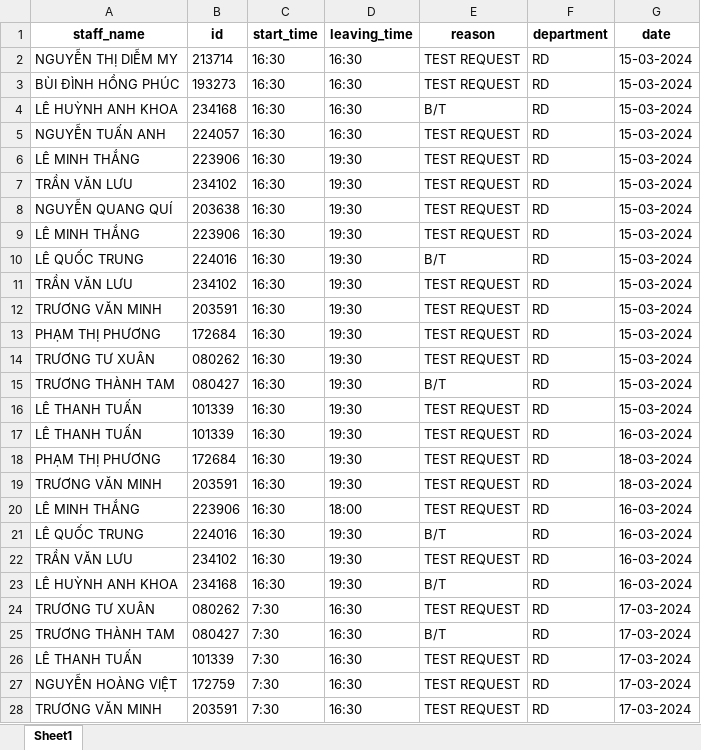
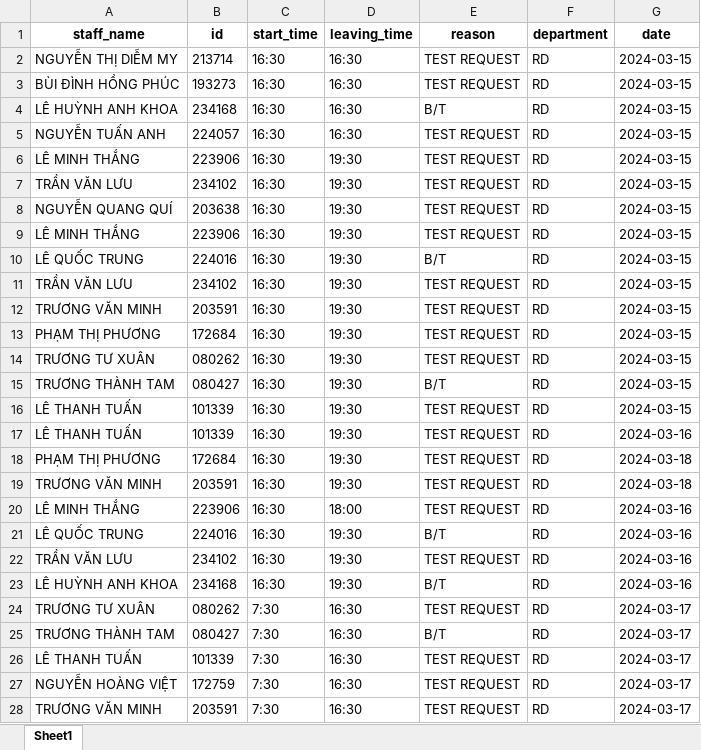
Before and after one commit to Harry-xdev/daily-work-log, an Excel workbook: log.xlsx, sheet Sheet1, drawn as a sheet; only a part is shown; values as stored, in another font and other column widths than the file's, no borders; the diff covers the shown part only; the diff names each change by its address in the sheet, - before the commit and + after, or states it on an @@ line.

```diff
--- a/log.xlsx (sheet Sheet1)
+++ b/log.xlsx (sheet Sheet1)
-G2:G16 (date): 15-03-2024
+G2:G16 (date): 2024-03-15
-G17 (date): 16-03-2024
+G17 (date): 2024-03-16
-G18:G19 (date): 18-03-2024
+G18:G19 (date): 2024-03-18
-G20:G23 (date): 16-03-2024
+G20:G23 (date): 2024-03-16
-G24:G28 (date): 17-03-2024
+G24:G28 (date): 2024-03-17
```
Also changed, not shown: 2 added rows and 267 edited cells elsewhere in this sheet, 41 other files.
